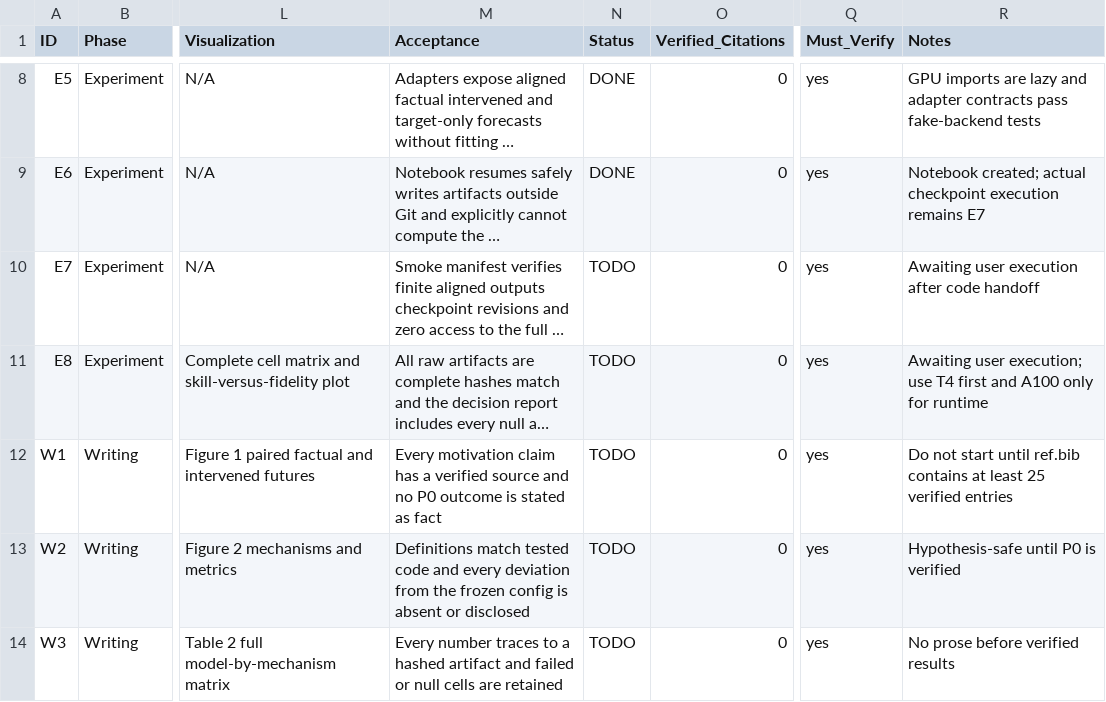
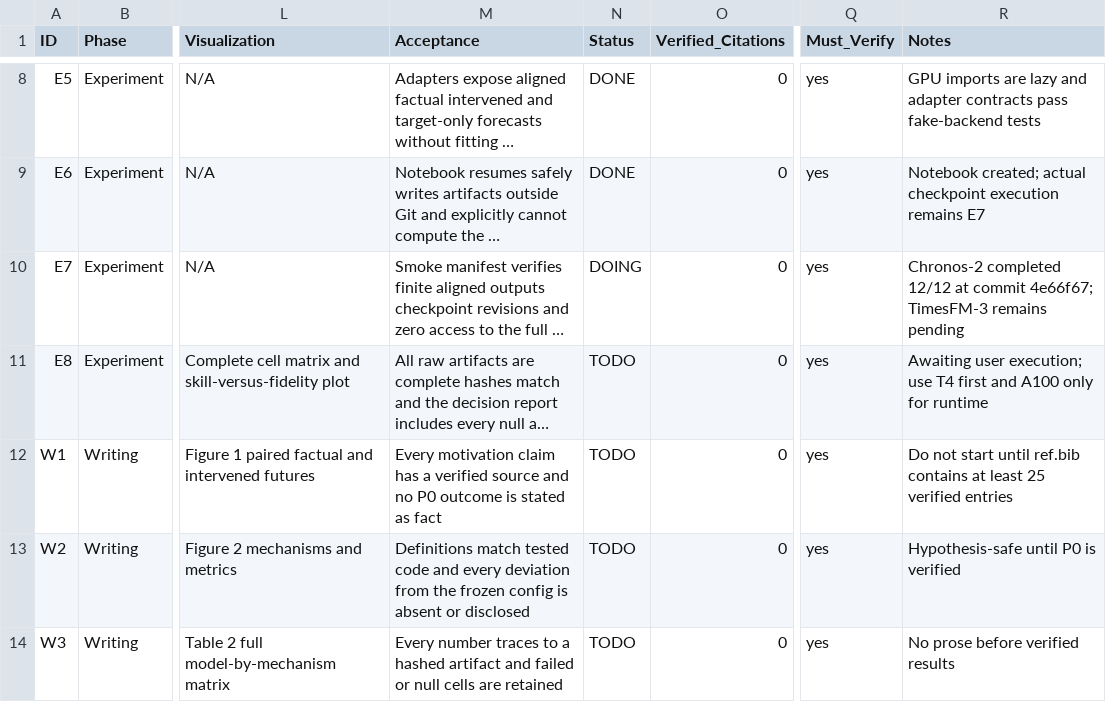
Before and after one commit to FlyMe2star/tsfm-covariate-faithfulness, a CSV file: issues/2026-09-18_13-30-01-covintervene-p0.csv, drawn as a sheet; only a part is shown, gaps mark what is left out; long unchanged cells end in …; the diff names each change by its address in the sheet, - before the commit and + after, or states it on an @@ line.

Commit message:
Record Chronos-2 P0 smoke completion

```diff
--- a/issues/2026-09-18_13-30-01-covintervene-p0.csv
+++ b/issues/2026-09-18_13-30-01-covintervene-p0.csv
-N10 (Status): TODO
+N10 (Status): DOING
-R10 (Notes): Awaiting user execution after code handoff
+R10 (Notes): Chronos-2 completed 12/12 at commit 4e66f67; TimesFM-3 remains pending
```
Also changed, not shown: 1 other file.
